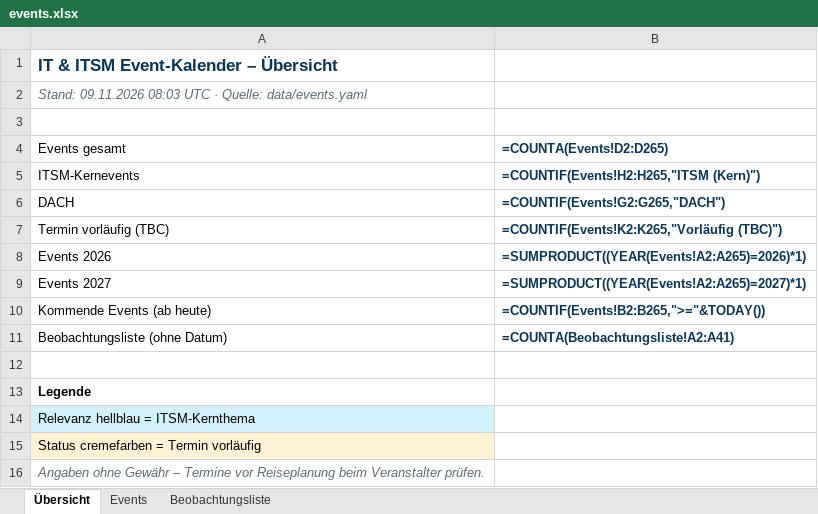
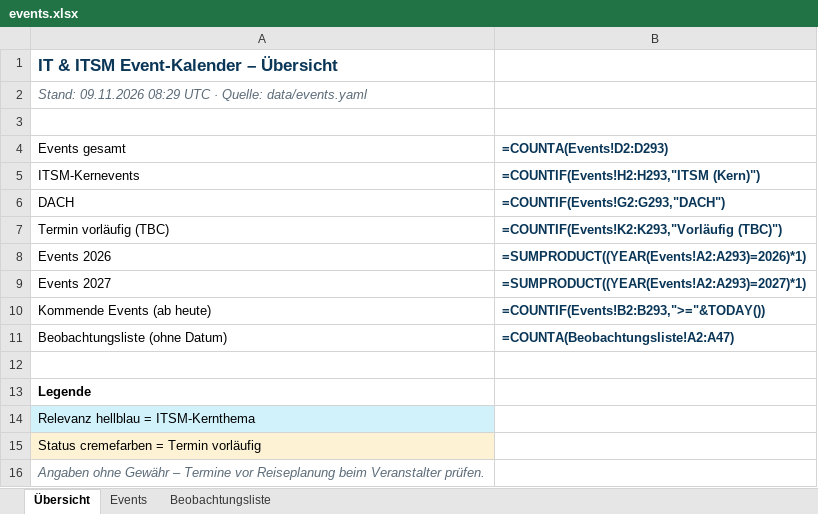
Before and after one commit to Joropa-PGK/ITSM-Calendar-via-Claude-, an Excel workbook: docs/events.xlsx, sheet Übersicht, drawn as a sheet; values as stored, in another font and other column widths than the file's, no borders; formulas without a stored value are shown as written; the diff names each change by its address in the sheet, - before the commit and + after, or states it on an @@ line.

```diff
--- a/docs/events.xlsx (sheet Übersicht)
+++ b/docs/events.xlsx (sheet Übersicht)
-A2 (Events gesamt): Stand: 09.11.2026 08:03 UTC ·…
+A2 (Events gesamt): Stand: 09.11.2026 08:29 UTC ·…
-B4: =COUNTA(Events!D2:D265)
+B4: =COUNTA(Events!D2:D293)
-B5 (=COUNTA(Events!D2:D293)): =COUNTIF(Events!H2:H265,"ITSM (Kern)")
+B5 (=COUNTA(Events!D2:D293)): =COUNTIF(Events!H2:H293,"ITSM (Kern)")
-B6 (=COUNTA(Events!D2:D293)): =COUNTIF(Events!G2:G265,"DACH")
+B6 (=COUNTA(Events!D2:D293)): =COUNTIF(Events!G2:G293,"DACH")
-B7 (=COUNTA(Events!D2:D293)): =COUNTIF(Events!K2:K265,"Vorläufig (TBC)")
+B7 (=COUNTA(Events!D2:D293)): =COUNTIF(Events!K2:K293,"Vorläufig (TBC)")
-B8 (=COUNTA(Events!D2:D293)): =SUMPRODUCT((YEAR(Events!A2:A265)=2026)*1)
+B8 (=COUNTA(Events!D2:D293)): =SUMPRODUCT((YEAR(Events!A2:A293)=2026)*1)
-B9 (=COUNTA(Events!D2:D293)): =SUMPRODUCT((YEAR(Events!A2:A265)=2027)*1)
+B9 (=COUNTA(Events!D2:D293)): =SUMPRODUCT((YEAR(Events!A2:A293)=2027)*1)
-B10 (=COUNTA(Events!D2:D293)): =COUNTIF(Events!B2:B265,">="&TODAY())
+B10 (=COUNTA(Events!D2:D293)): =COUNTIF(Events!B2:B293,">="&TODAY())
-B11 (=COUNTA(Events!D2:D293)): =COUNTA(Beobachtungsliste!A2:A41)
+B11 (=COUNTA(Events!D2:D293)): =COUNTA(Beobachtungsliste!A2:A47)
```
Also changed, not shown: sheet Events, sheet Beobachtungsliste, 9 other files.
